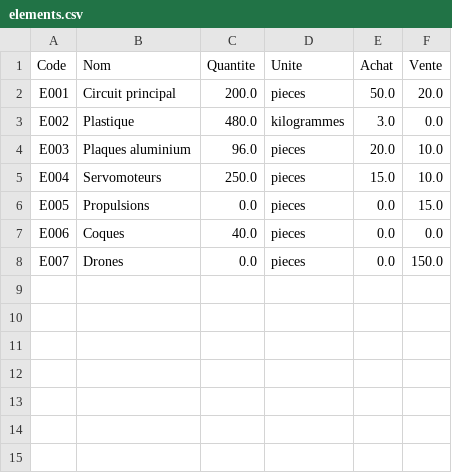
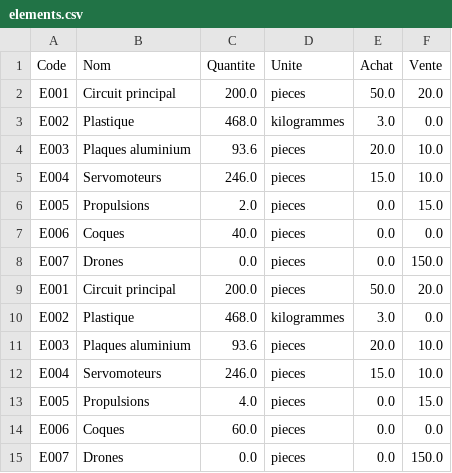
Before and after one commit to Fayet64/ProjetJava, a CSV file: elements.csv, drawn as a sheet.

```diff
--- a/elements.csv
+++ b/elements.csv
@@ -2,7 +2,14 @@ Code;Nom;Quantite;Unite;Achat;Vente
 E001;Circuit principal;200.0;pieces;50.0;20.0
-E002;Plastique;480.0;kilogrammes;3.0;0.0
-E003;Plaques aluminium;96.0;pieces;20.0;10.0
-E004;Servomoteurs;250.0;pieces;15.0;10.0
-E005;Propulsions;0.0;pieces;0.0;15.0
+E002;Plastique;468.0;kilogrammes;3.0;0.0
+E003;Plaques aluminium;93.6;pieces;20.0;10.0
+E004;Servomoteurs;246.0;pieces;15.0;10.0
+E005;Propulsions;2.0;pieces;0.0;15.0
 E006;Coques;40.0;pieces;0.0;0.0
+E007;Drones;0.0;pieces;0.0;150.0
+E001;Circuit principal;200.0;pieces;50.0;20.0
+E002;Plastique;468.0;kilogrammes;3.0;0.0
+E003;Plaques aluminium;93.6;pieces;20.0;10.0
+E004;Servomoteurs;246.0;pieces;15.0;10.0
+E005;Propulsions;4.0;pieces;0.0;15.0
+E006;Coques;60.0;pieces;0.0;0.0
 E007;Drones;0.0;pieces;0.0;150.0
```
Also changed, not shown: 2 other files.
